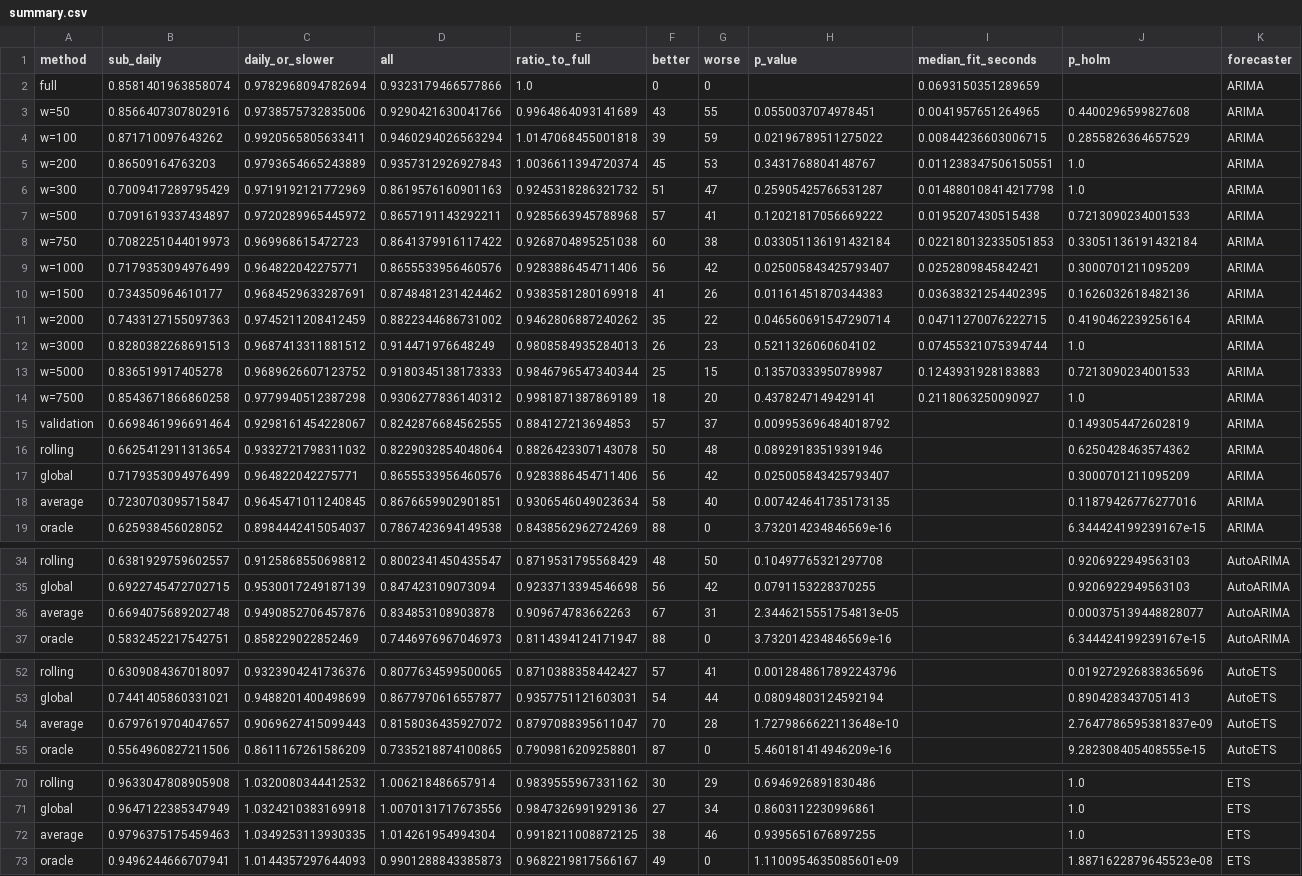
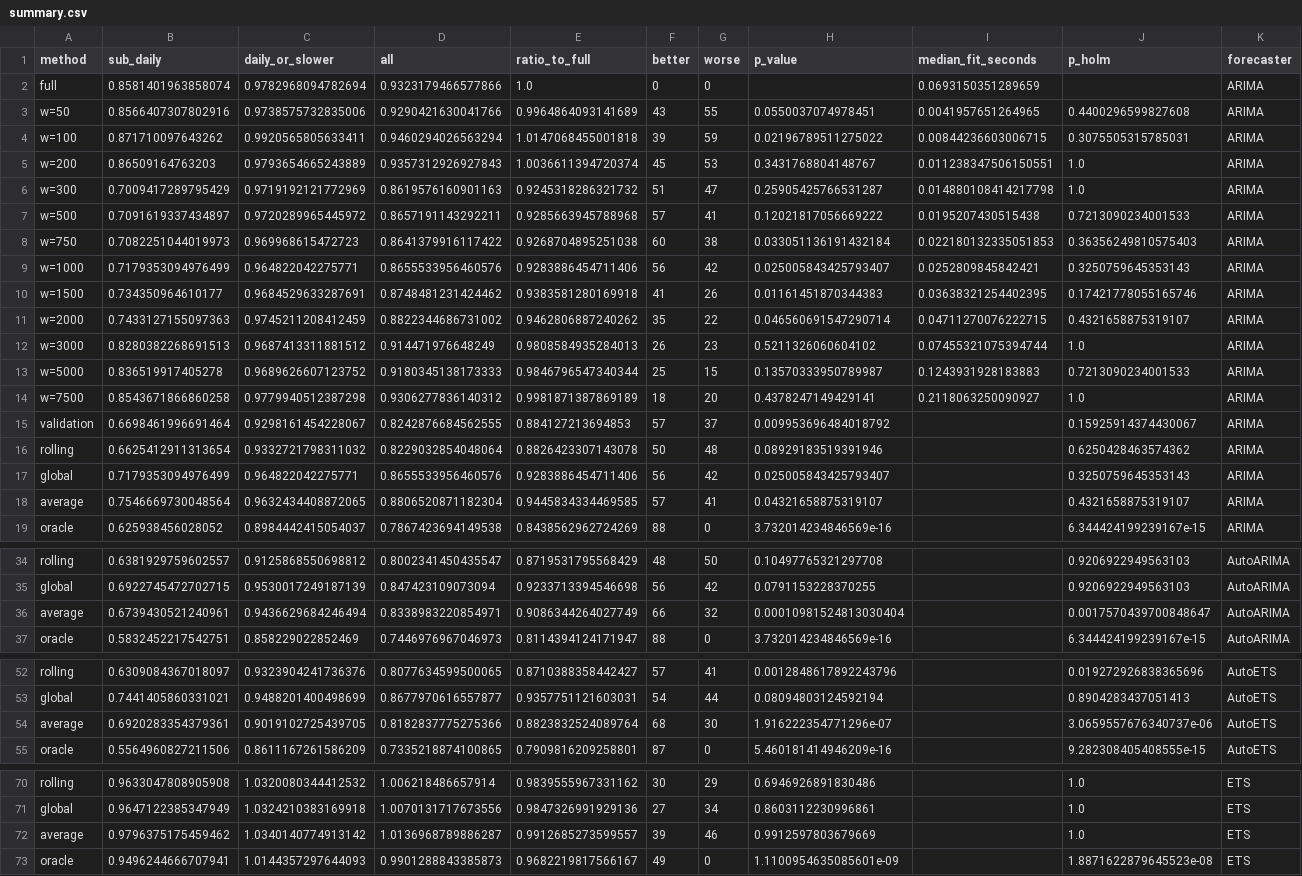
Before and after one commit to aeon-toolkit/horizon, a CSV file: results/aeon-8585c7bf/lssh99-window/summary.csv, drawn as a sheet; only a part is shown, gaps mark what is left out.

```diff
--- a/results/aeon-8585c7bf/lssh99-window/summary.csv
+++ b/results/aeon-8585c7bf/lssh99-window/summary.csv
@@ -3,3 +3,3 @@ full,0.8581401963858074,0.9782968094782694,0.9323179466577866,1.0,0,0,,0.0693150
 w=50,0.8566407307802916,0.9738575732835006,0.9290421630041766,0.9964864093141689,43,55,0.0550037074978451,0.0041957651264965,0.4400296599827608,ARIMA
-w=100,0.871710097643262,0.9920565805633411,0.9460294026563294,1.0147068455001818,39,59,0.02196789511275022,0.00844236603006715,0.2855826364657529,ARIMA
+w=100,0.871710097643262,0.9920565805633411,0.9460294026563294,1.0147068455001818,39,59,0.02196789511275022,0.00844236603006715,0.3075505315785031,ARIMA
 w=200,0.86509164763203,0.9793654665243889,0.9357312926927843,1.0036611394720374,45,53,0.3431768804148767,0.011238347506150551,1.0,ARIMA
@@ -7,6 +7,6 @@ w=300,0.7009417289795429,0.9719192121772969,0.8619576160901163,0.924531828632173
 w=500,0.7091619337434897,0.9720289965445972,0.8657191143292211,0.9285663945788968,57,41,0.12021817056669222,0.0195207430515438,0.7213090234001533,ARIMA
-w=750,0.7082251044019973,0.969968615472723,0.8641379916117422,0.9268704895251038,60,38,0.033051136191432184,0.022180132335051853,0.33051136191432184,ARIMA
-w=1000,0.7179353094976499,0.964822042275771,0.8655533956460576,0.9283886454711406,56,42,0.025005843425793407,0.0252809845842421,0.3000701211095209,ARIMA
-w=1500,0.734350964610177,0.9684529633287691,0.8748481231424462,0.9383581280169918,41,26,0.01161451870344383,0.03638321254402395,0.1626032618482136,ARIMA
-w=2000,0.7433127155097363,0.9745211208412459,0.8822344686731002,0.9462806887240262,35,22,0.046560691547290714,0.04711270076222715,0.4190462239256164,ARIMA
+w=750,0.7082251044019973,0.969968615472723,0.8641379916117422,0.9268704895251038,60,38,0.033051136191432184,0.022180132335051853,0.36356249810575403,ARIMA
+w=1000,0.7179353094976499,0.964822042275771,0.8655533956460576,0.9283886454711406,56,42,0.025005843425793407,0.0252809845842421,0.3250759645353143,ARIMA
+w=1500,0.734350964610177,0.9684529633287691,0.8748481231424462,0.9383581280169918,41,26,0.01161451870344383,0.03638321254402395,0.17421778055165746,ARIMA
+w=2000,0.7433127155097363,0.9745211208412459,0.8822344686731002,0.9462806887240262,35,22,0.046560691547290714,0.04711270076222715,0.4321658875319107,ARIMA
 w=3000,0.8280382268691513,0.9687413311881512,0.914471976648249,0.9808584935284013,26,23,0.5211326060604102,0.07455321075394744,1.0,ARIMA
@@ -14,6 +14,6 @@ w=5000,0.836519917405278,0.9689626607123752,0.9180345138173333,0.984679654734034
 w=7500,0.8543671866860258,0.9779940512387298,0.9306277836140312,0.9981871387869189,18,20,0.4378247149429141,0.2118063250090927,1.0,ARIMA
-validation,0.6698461996691464,0.9298161454228067,0.8242876684562555,0.884127213694853,57,37,0.009953696484018792,,0.1493054472602819,ARIMA
+validation,0.6698461996691464,0.9298161454228067,0.8242876684562555,0.884127213694853,57,37,0.009953696484018792,,0.15925914374430067,ARIMA
 rolling,0.6625412911313654,0.9332721798311032,0.8229032854048064,0.8826423307143078,50,48,0.08929183519391946,,0.6250428463574362,ARIMA
-global,0.7179353094976499,0.964822042275771,0.8655533956460576,0.9283886454711406,56,42,0.025005843425793407,,0.3000701211095209,ARIMA
-average,0.7230703095715847,0.9645471011240845,0.8676659902901851,0.9306546049023634,58,40,0.007424641735173135,,0.11879426776277016,ARIMA
+global,0.7179353094976499,0.964822042275771,0.8655533956460576,0.9283886454711406,56,42,0.025005843425793407,,0.3250759645353143,ARIMA
+average,0.7546669730048564,0.9632434408872065,0.8806520871182304,0.9445834334469585,57,41,0.04321658875319107,,0.4321658875319107,ARIMA
 oracle,0.625938456028052,0.8984442415054037,0.7867423694149538,0.8438562962724269,88,0,3.732014234846569e-16,,6.344424199239167e-15,ARIMA
@@ -35,3 +35,3 @@ rolling,0.6381929759602557,0.9125868550698812,0.8002341450435547,0.8719531795568
 global,0.6922745472702715,0.9530017249187139,0.847423109073094,0.9233713394546698,56,42,0.0791153228370255,,0.9206922949563103,AutoARIMA
-average,0.6694075689202748,0.9490852706457876,0.834853108903878,0.909674783662263,67,31,2.3446215551754813e-05,,0.000375139448828077,AutoARIMA
+average,0.6739430521240961,0.9436629684246494,0.8338983220854971,0.9086344264027749,66,32,0.00010981524813030404,,0.0017570439700848647,AutoARIMA
 oracle,0.5832452217542751,0.858229022852469,0.7446976967046973,0.8114394124171947,88,0,3.732014234846569e-16,,6.344424199239167e-15,AutoARIMA
@@ -53,3 +53,3 @@ rolling,0.6309084367018097,0.9323904241736376,0.8077634599500065,0.8710388358442
 global,0.7441405860331021,0.9488201400498699,0.8677970616557877,0.9357751121603031,54,44,0.08094803124592194,,0.8904283437051413,AutoETS
-average,0.6797619704047657,0.9069627415099443,0.8158036435927072,0.8797088395611047,70,28,1.7279866622113648e-10,,2.7647786595381837e-09,AutoETS
+average,0.6920283354379361,0.9019102725439705,0.8182837775275366,0.8823832524089764,68,30,1.916222354771296e-07,,3.0659557676340737e-06,AutoETS
 oracle,0.5564960827211506,0.8611167261586209,0.7335218874100865,0.7909816209258801,87,0,5.460181414946209e-16,,9.282308405408555e-15,AutoETS
@@ -71,3 +71,3 @@ rolling,0.9633047808905908,1.0320080344412532,1.006218486657914,0.98395559673311
 global,0.9647122385347949,1.0324210383169918,1.0070131717673556,0.9847326991929136,27,34,0.8603112230996861,,1.0,ETS
-average,0.9796375175459463,1.0349253113930335,1.014261954994304,0.9918211008872125,38,46,0.9395651676897255,,1.0,ETS
+average,0.9796375175459462,1.0340140774913142,1.0136968789886287,0.9912685273599557,39,46,0.9912597803679669,,1.0,ETS
 oracle,0.9496244666707941,1.0144357297644093,0.9901288843385873,0.9682219817566167,49,0,1.1100954635085601e-09,,1.8871622879645523e-08,ETS
```
Also changed, not shown: results/aeon-8585c7bf/lssh99-window/per_problem.csv, 5 other files.
